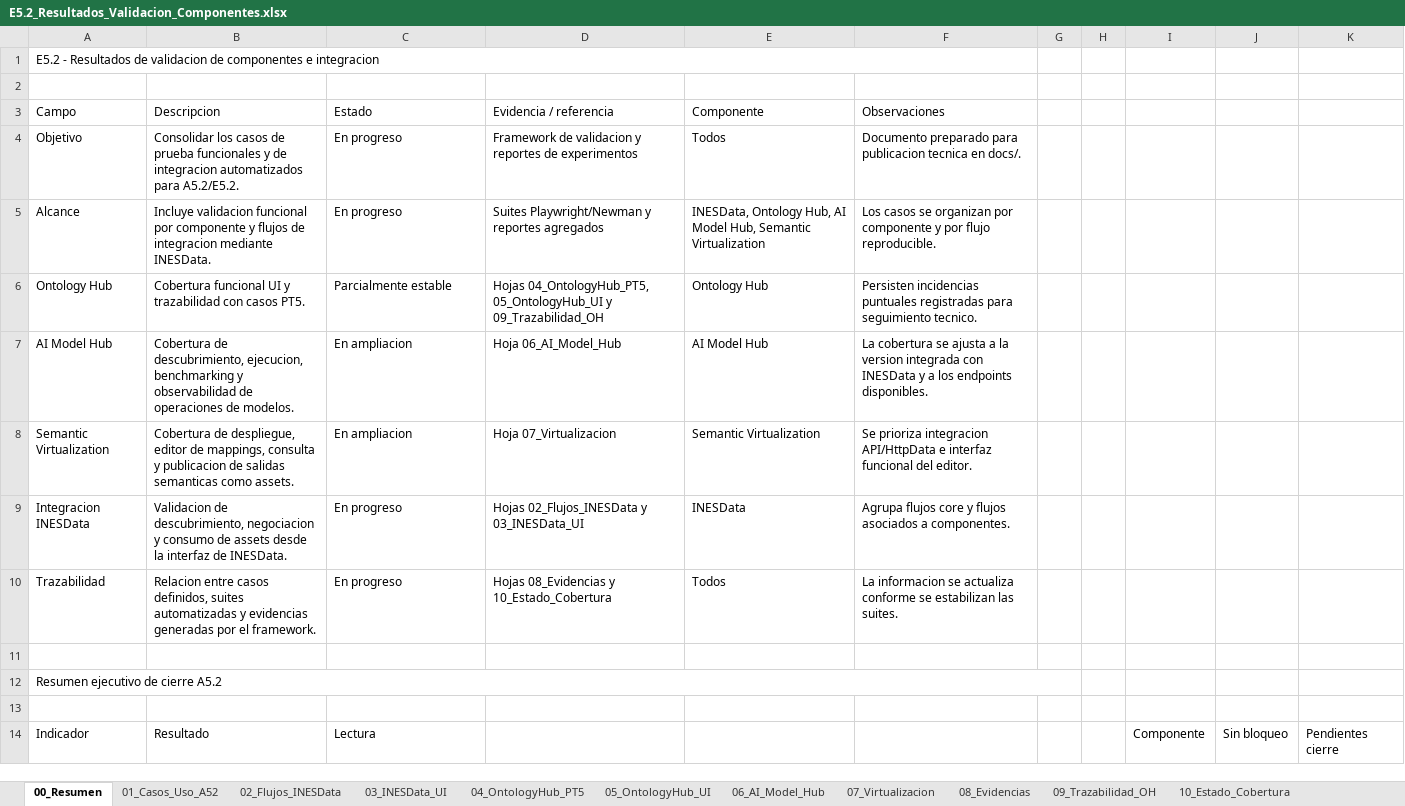
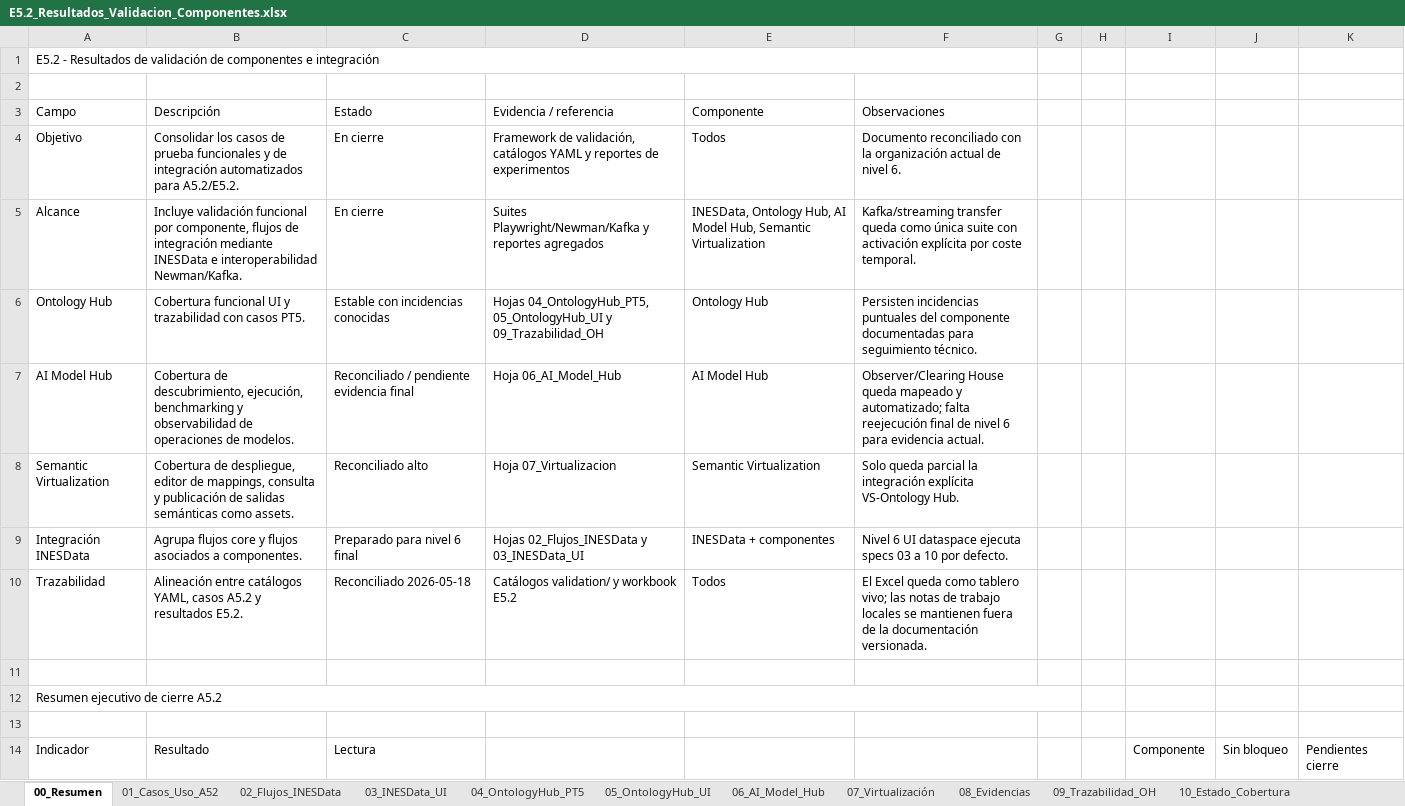
Before and after one commit to STICS-UPM/stics-dataspace-framework, an Excel workbook: docs/E5.2_Resultados_Validacion_Componentes.xlsx, sheet 00_Resumen, drawn as a sheet; only a part is shown; values as stored, in another font and other column widths than the file's, no cell formats; charts and pictures not drawn; removed rows and columns are numbered as before the commit, all else as after; the diff covers the shown part only; the diff names each change by its address in the sheet, - before the commit and + after, or states it on an @@ line.

```diff
--- a/docs/E5.2_Resultados_Validacion_Componentes.xlsx (sheet 00_Resumen)
+++ b/docs/E5.2_Resultados_Validacion_Componentes.xlsx (sheet 00_Resumen)
-sheet tab: 07_Virtualizacion
+sheet tab: 07_Virtualización
-A1 (Campo): …Resultados de validacion de componentes e integracion
+A1 (Campo): …Resultados de validación de componentes e integración
-B3: Descripcion
+B3: Descripción
-B4 (Descripción): …y de integracion automatizados para…
+B4 (Descripción): …y de integración automatizados para…
-C4:C5 (Estado): En progreso
+C4:C5 (Estado): En cierre
-D4 (Evidencia / referencia): Framework de validacion y reportes…
+D4 (Evidencia / referencia): Framework de validación, catálogos YAML y reportes…
-F4 (Observaciones): Documento preparado para publicacion tecnica en docs/.
+F4 (Observaciones): Documento reconciliado con la organización actual de nivel 6.
-B5 (Descripción): Incluye validacion funcional por componente y flujos de integracion mediante INESData.
+B5 (Descripción): Incluye validación funcional por componente, flujos de integración mediante INESData e interoperabilidad Newman/Kafka.
-D5 (Evidencia / referencia): Suites Playwright/Newman y reportes…
+D5 (Evidencia / referencia): Suites Playwright/Newman/Kafka y reportes…
-F5 (Observaciones): Los casos se organizan por componente y por flujo reproducible.
+F5 (Observaciones): Kafka/streaming transfer queda como única suite con activación explícita por coste temporal.
-C6 (Estado): Parcialmente estable
+C6 (Estado): Estable con incidencias conocidas
-F6 (Observaciones): …incidencias puntuales registradas para seguimiento tecnico.
+F6 (Observaciones): …incidencias puntuales del componente documentadas para seguimiento técnico.
-B7 (Descripción): …de descubrimiento, ejecucion, benchmarking y…
+B7 (Descripción): …de descubrimiento, ejecución, benchmarking y…
-C7 (Estado): En ampliacion
+C7 (Estado): Reconciliado / pendiente evidencia final
-F7 (Observaciones): La cobertura se ajusta a la version integrada con INESData y a los endpoints disponibles.
+F7 (Observaciones): Observer/Clearing House queda mapeado y automatizado; falta reejecución final de nivel 6 para evidencia actual.
-B8 (Descripción): …consulta y publicacion de salidas semanticas como assets.
+B8 (Descripción): …consulta y publicación de salidas semánticas como assets.
-C8 (Estado): En ampliacion
+C8 (Estado): Reconciliado alto
-F8 (Observaciones): Se prioriza integracion API/HttpData e interfaz funcional del editor.
+F8 (Observaciones): Solo queda parcial la integración explícita VS-Ontology Hub.
-row 9: Integracion INESData | Validacion de descubrimiento, negociacion y consumo de assets desde la interfaz de INESData. | En progreso | Hojas 02_Flujos_INESData y 03_INESData_UI | INESData | Agrupa flujos core y flujos asociados a componentes.
+row 9: Integración INESData | Agrupa flujos core y flujos asociados a componentes. | Preparado para nivel 6 final | Hojas 02_Flujos_INESData y 03_INESData_UI | INESData + componentes | Nivel 6 UI dataspace ejecuta specs 03 a 10 por defecto.
-B10 (Descripción): Relacion entre casos definidos, suites automatizadas y evidencias generadas por el framework.
+B10 (Descripción): Alineación entre catálogos YAML, casos A5.2 y resultados E5.2.
-C10 (Estado): En progreso
+C10 (Estado): Reconciliado 2026-05-18
-D10 (Evidencia / referencia): Hojas 08_Evidencias y 10_Estado_Cobertura
+D10 (Evidencia / referencia): Catálogos validation/ y workbook E5.2
-F10 (Observaciones): La informacion se actualiza conforme se estabilizan las suites.
+F10 (Observaciones): El Excel queda como tablero vivo; las notas de trabajo locales se mantienen fuera de la documentación versionada.
```
Also changed, not shown: 2 added rows and 30 edited cells elsewhere in this sheet, sheet 07_Virtualización, sheet 06_AI_Model_Hub, sheet 05_OntologyHub_UI, sheet 03_INESData_UI, sheet 08_Evidencias, sheet 10_Estado_Cobertura, 4 more sheets, other sheet tabs, cell formats, charts or pictures, 5 other files.
